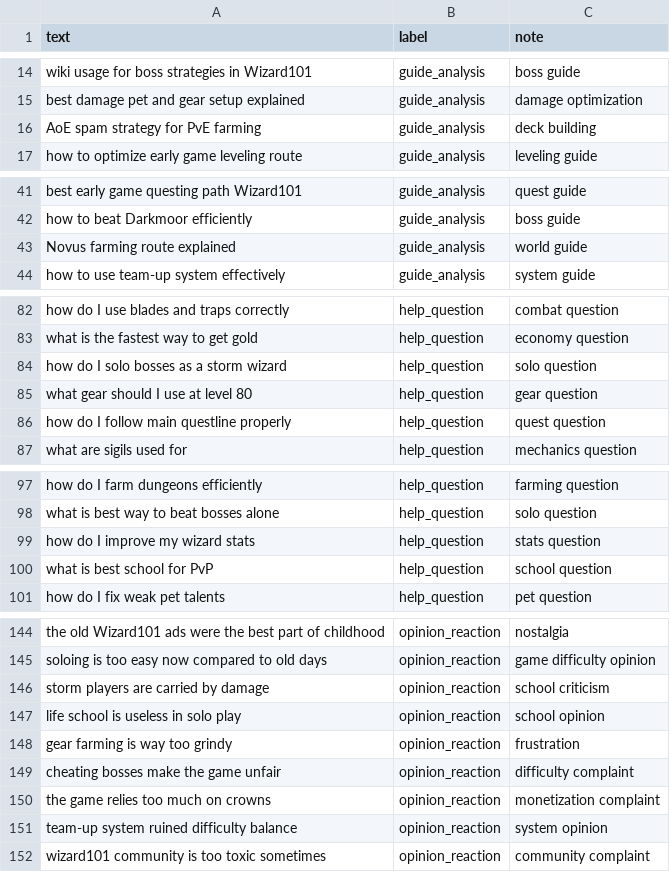
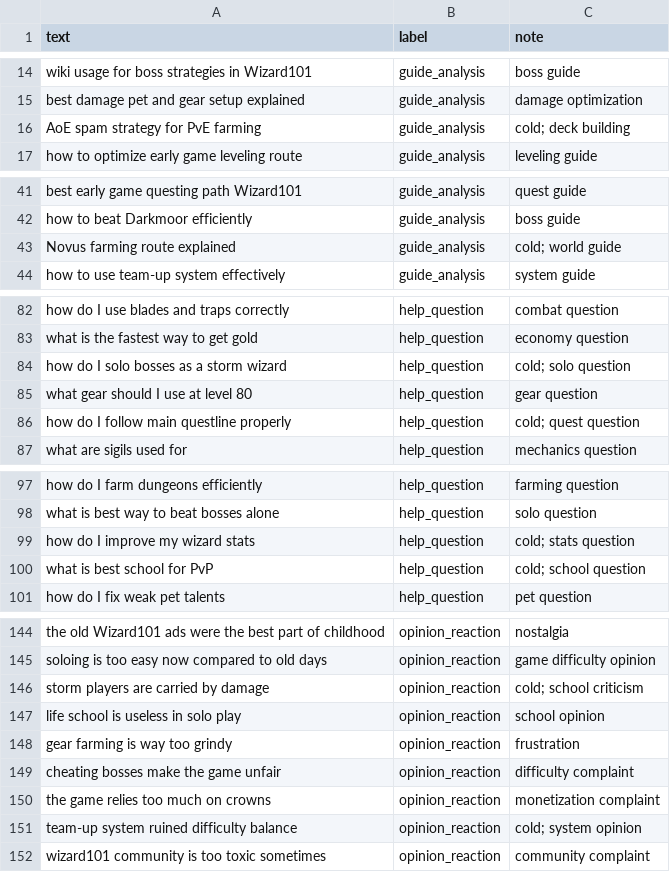
Before and after one commit to Vig270/ai201-project3-takemeter-starter-v2026, a CSV file: wizard101_datasets.csv, drawn as a sheet; only a part is shown, gaps mark what is left out; the diff covers the shown part only.

```diff
--- a/wizard101_datasets.csv
+++ b/wizard101_datasets.csv
@@ -15,3 +15,3 @@ text,label,note
 "best damage pet and gear setup explained",guide_analysis,"damage optimization"
-"AoE spam strategy for PvE farming",guide_analysis,"deck building"
+"AoE spam strategy for PvE farming",guide_analysis,"cold; deck building"
 "how to optimize early game leveling route",guide_analysis,"leveling guide"
@@ -42,3 +42,3 @@ text,label,note
 "how to beat Darkmoor efficiently",guide_analysis,"boss guide"
-"Novus farming route explained",guide_analysis,"world guide"
+"Novus farming route explained",guide_analysis,"cold; world guide"
 "how to use team-up system effectively",guide_analysis,"system guide"
@@ -83,5 +83,5 @@ text,label,note
 "what is the fastest way to get gold",help_question,"economy question"
-"how do I solo bosses as a storm wizard",help_question,"solo question"
+"how do I solo bosses as a storm wizard",help_question,"cold; solo question"
 "what gear should I use at level 80",help_question,"gear question"
-"how do I follow main questline properly",help_question,"quest question"
+"how do I follow main questline properly",help_question,"cold; quest question"
 "what are sigils used for",help_question,"mechanics question"
@@ -98,4 +98,4 @@ text,label,note
 "what is best way to beat bosses alone",help_question,"solo question"
-"how do I improve my wizard stats",help_question,"stats question"
-"what is best school for PvP",help_question,"school question"
+"how do I improve my wizard stats",help_question,"cold; stats question"
+"what is best school for PvP",help_question,"cold; school question"
 "how do I fix weak pet talents",help_question,"pet question"
@@ -145,3 +145,3 @@ text,label,note
 "soloing is too easy now compared to old days",opinion_reaction,"game difficulty opinion"
-"storm players are carried by damage",opinion_reaction,"school criticism"
+"storm players are carried by damage",opinion_reaction,"cold; school criticism"
 "life school is useless in solo play",opinion_reaction,"school opinion"
@@ -150,3 +150,3 @@ text,label,note
 "the game relies too much on crowns",opinion_reaction,"monetization complaint"
-"team-up system ruined difficulty balance",opinion_reaction,"system opinion"
+"team-up system ruined difficulty balance",opinion_reaction,"cold; system opinion"
 "wizard101 community is too toxic sometimes",opinion_reaction,"community complaint"
```
Also changed, not shown: 12 edited cells elsewhere in this file, 1 other file.
